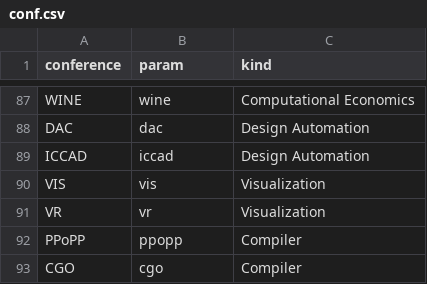
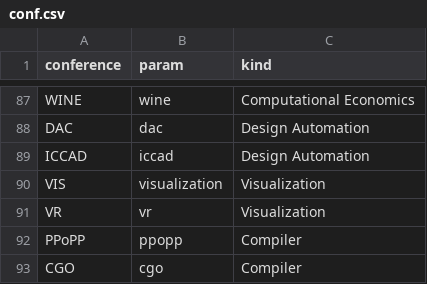
Before and after one commit to 20190511/PCSS, a CSV file: back/data/conf.csv, drawn as a sheet; only a part is shown, gaps mark what is left out.

Commit message:
Update conf.csv

```diff
--- a/back/data/conf.csv
+++ b/back/data/conf.csv
@@ -89,3 +89,3 @@ DAC,dac,Design Automation
 ICCAD,iccad,Design Automation
-VIS,vis,Visualization
+VIS,visualization,Visualization
 VR,vr,Visualization
```
